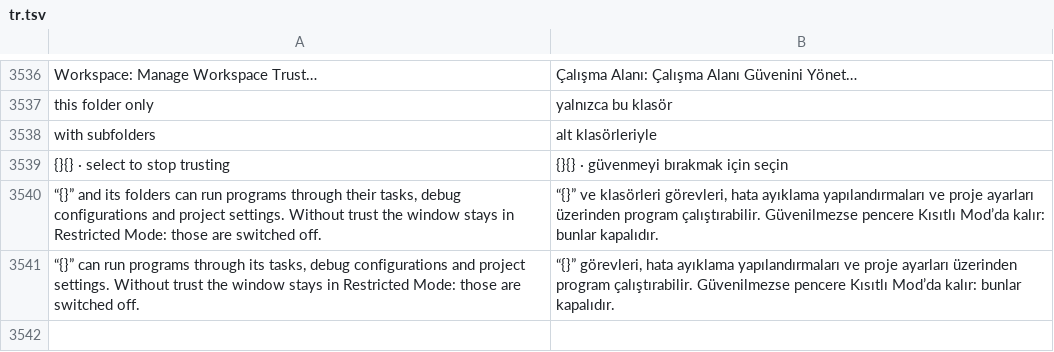
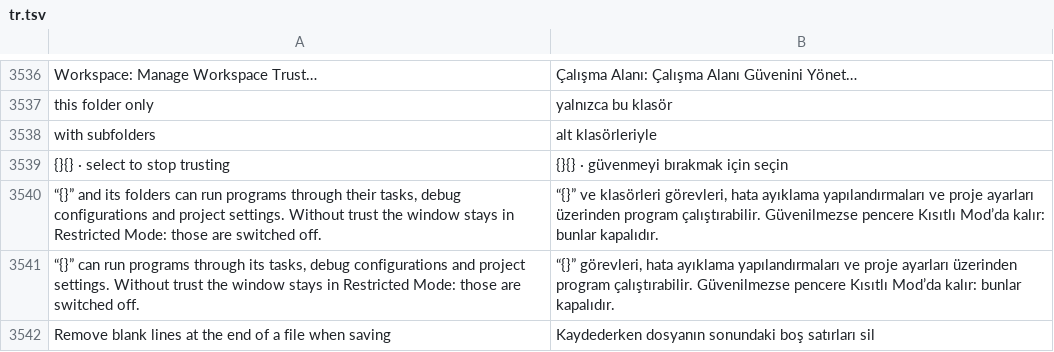
Before and after one commit to doancan/codeyard, a TSV file: crates/app/locales/tr.tsv, drawn as a sheet; only a part is shown, gaps mark what is left out; the diff names each change by its address in the sheet, - before the commit and + after, or states it on an @@ line.

```diff
--- a/crates/app/locales/tr.tsv
+++ b/crates/app/locales/tr.tsv
+row 3542: Remove blank lines at the end of a file when saving | Kaydederken dosyanın sonundaki boş satırları sil
```
Also changed, not shown: crates/app/locales/template.tsv, 15 other files.
